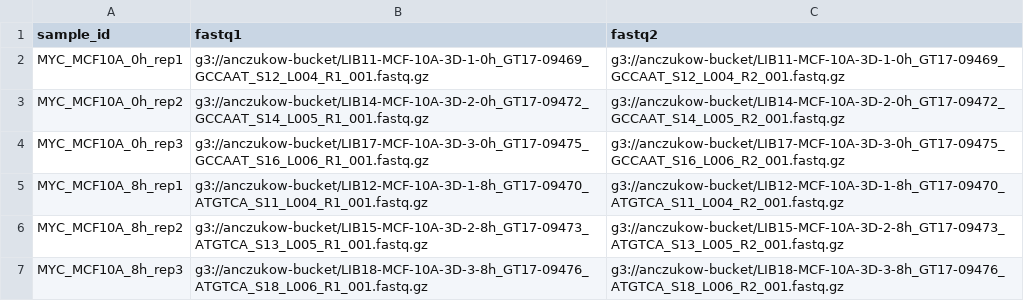
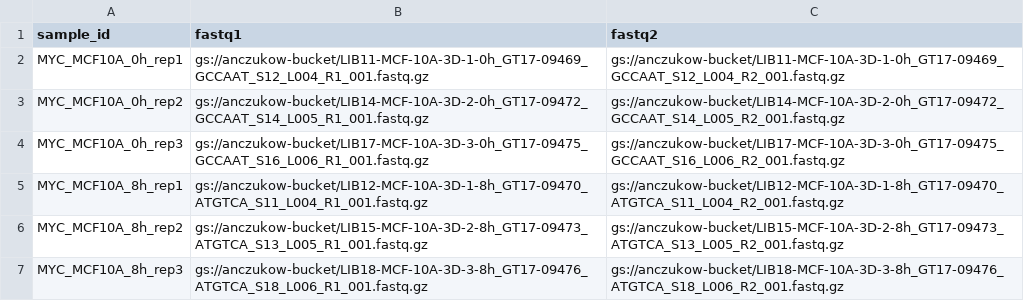
Before and after one commit to TheJacksonLaboratory/splicing-pipelines-nf, a CSV file: analyses/MYC_MCF10A_0h_vs_MYC_MCF10A_8h_google_cloud.csv, drawn as a sheet.

Commit message:
Replaced g3 with gs

```diff
--- a/analyses/MYC_MCF10A_0h_vs_MYC_MCF10A_8h_google_cloud.csv
+++ b/analyses/MYC_MCF10A_0h_vs_MYC_MCF10A_8h_google_cloud.csv
@@ -1,7 +1,7 @@
 sample_id,fastq1,fastq2
-MYC_MCF10A_0h_rep1,g3://anczukow-bucket/LIB11-MCF-10A-3D-1-0h_GT17-09469_GCCAAT_S12_L004_R1_001.fastq.gz,g3://anczukow-bucket/LIB11-MCF-10A-3D-1-0h_GT17-09469_GCCAAT_S12_L004_R2_001.fastq.gz
-MYC_MCF10A_0h_rep2,g3://anczukow-bucket/LIB14-MCF-10A-3D-2-0h_GT17-09472_GCCAAT_S14_L005_R1_001.fastq.gz,g3://anczukow-bucket/LIB14-MCF-10A-3D-2-0h_GT17-09472_GCCAAT_S14_L005_R2_001.fastq.gz
-MYC_MCF10A_0h_rep3,g3://anczukow-bucket/LIB17-MCF-10A-3D-3-0h_GT17-09475_GCCAAT_S16_L006_R1_001.fastq.gz,g3://anczukow-bucket/LIB17-MCF-10A-3D-3-0h_GT17-09475_GCCAAT_S16_L006_R2_001.fastq.gz
-MYC_MCF10A_8h_rep1,g3://anczukow-bucket/LIB12-MCF-10A-3D-1-8h_GT17-09470_ATGTCA_S11_L004_R1_001.fastq.gz,g3://anczukow-bucket/LIB12-MCF-10A-3D-1-8h_GT17-09470_ATGTCA_S11_L004_R2_001.fastq.gz
-MYC_MCF10A_8h_rep2,g3://anczukow-bucket/LIB15-MCF-10A-3D-2-8h_GT17-09473_ATGTCA_S13_L005_R1_001.fastq.gz,g3://anczukow-bucket/LIB15-MCF-10A-3D-2-8h_GT17-09473_ATGTCA_S13_L005_R2_001.fastq.gz
-MYC_MCF10A_8h_rep3,g3://anczukow-bucket/LIB18-MCF-10A-3D-3-8h_GT17-09476_ATGTCA_S18_L006_R1_001.fastq.gz,g3://anczukow-bucket/LIB18-MCF-10A-3D-3-8h_GT17-09476_ATGTCA_S18_L006_R2_001.fastq.gz
+MYC_MCF10A_0h_rep1,gs://anczukow-bucket/LIB11-MCF-10A-3D-1-0h_GT17-09469_GCCAAT_S12_L004_R1_001.fastq.gz,gs://anczukow-bucket/LIB11-MCF-10A-3D-1-0h_GT17-09469_GCCAAT_S12_L004_R2_001.fastq.gz
+MYC_MCF10A_0h_rep2,gs://anczukow-bucket/LIB14-MCF-10A-3D-2-0h_GT17-09472_GCCAAT_S14_L005_R1_001.fastq.gz,gs://anczukow-bucket/LIB14-MCF-10A-3D-2-0h_GT17-09472_GCCAAT_S14_L005_R2_001.fastq.gz
+MYC_MCF10A_0h_rep3,gs://anczukow-bucket/LIB17-MCF-10A-3D-3-0h_GT17-09475_GCCAAT_S16_L006_R1_001.fastq.gz,gs://anczukow-bucket/LIB17-MCF-10A-3D-3-0h_GT17-09475_GCCAAT_S16_L006_R2_001.fastq.gz
+MYC_MCF10A_8h_rep1,gs://anczukow-bucket/LIB12-MCF-10A-3D-1-8h_GT17-09470_ATGTCA_S11_L004_R1_001.fastq.gz,gs://anczukow-bucket/LIB12-MCF-10A-3D-1-8h_GT17-09470_ATGTCA_S11_L004_R2_001.fastq.gz
+MYC_MCF10A_8h_rep2,gs://anczukow-bucket/LIB15-MCF-10A-3D-2-8h_GT17-09473_ATGTCA_S13_L005_R1_001.fastq.gz,gs://anczukow-bucket/LIB15-MCF-10A-3D-2-8h_GT17-09473_ATGTCA_S13_L005_R2_001.fastq.gz
+MYC_MCF10A_8h_rep3,gs://anczukow-bucket/LIB18-MCF-10A-3D-3-8h_GT17-09476_ATGTCA_S18_L006_R1_001.fastq.gz,gs://anczukow-bucket/LIB18-MCF-10A-3D-3-8h_GT17-09476_ATGTCA_S18_L006_R2_001.fastq.gz
```
